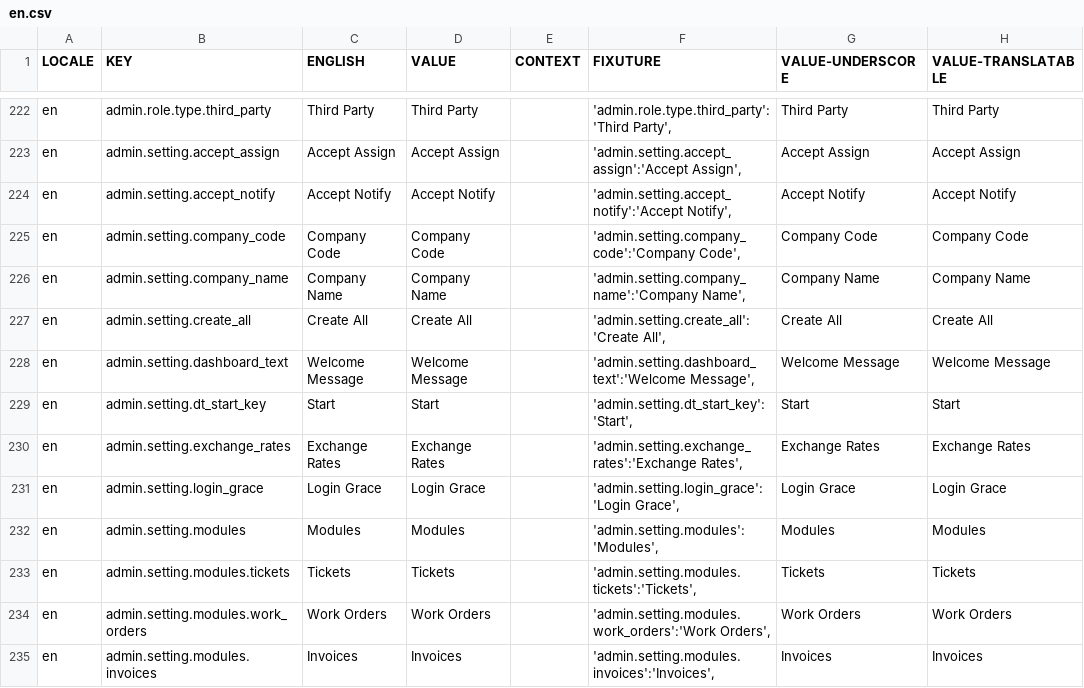
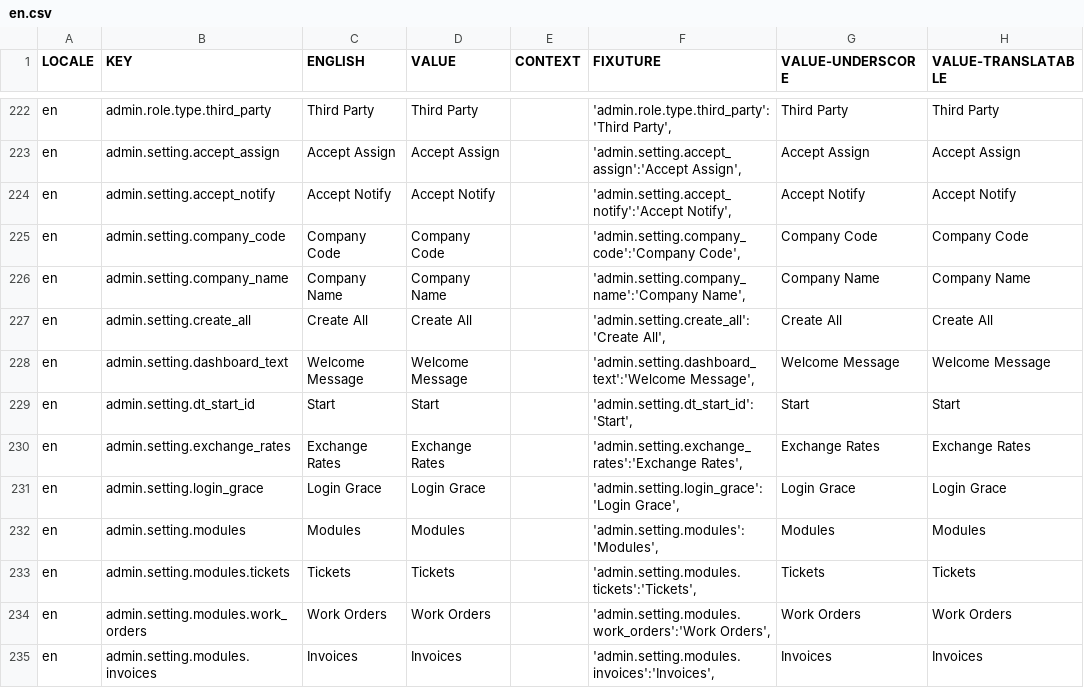
Before and after one commit to aaronlelevier/casino_scrapers, a CSV file: bsrs-django/bigsky/media/translation/en.csv, drawn as a sheet; only a part is shown, gaps mark what is left out.

Commit message:
[SETTINGS] find/replace 'dt_start_key' to 'dt_start_id'

```diff
--- a/bsrs-django/bigsky/media/translation/en.csv
+++ b/bsrs-django/bigsky/media/translation/en.csv
@@ -228,3 +228,3 @@ en,admin.setting.create_all,Create All,Create All,,"'admin.setting.create_all':'
 en,admin.setting.dashboard_text,Welcome Message,Welcome Message,,"'admin.setting.dashboard_text':'Welcome Message',",Welcome Message,Welcome Message
-en,admin.setting.dt_start_key,Start,Start,,"'admin.setting.dt_start_key':'Start',",Start,Start
+en,admin.setting.dt_start_id,Start,Start,,"'admin.setting.dt_start_id':'Start',",Start,Start
 en,admin.setting.exchange_rates,Exchange Rates,Exchange Rates,,"'admin.setting.exchange_rates':'Exchange Rates',",Exchange Rates,Exchange Rates
```
Also changed, not shown: bsrs-django/bigsky/media/translation/es.csv, bsrs-django/bigsky/media/translation/fr.csv, 19 other files.
